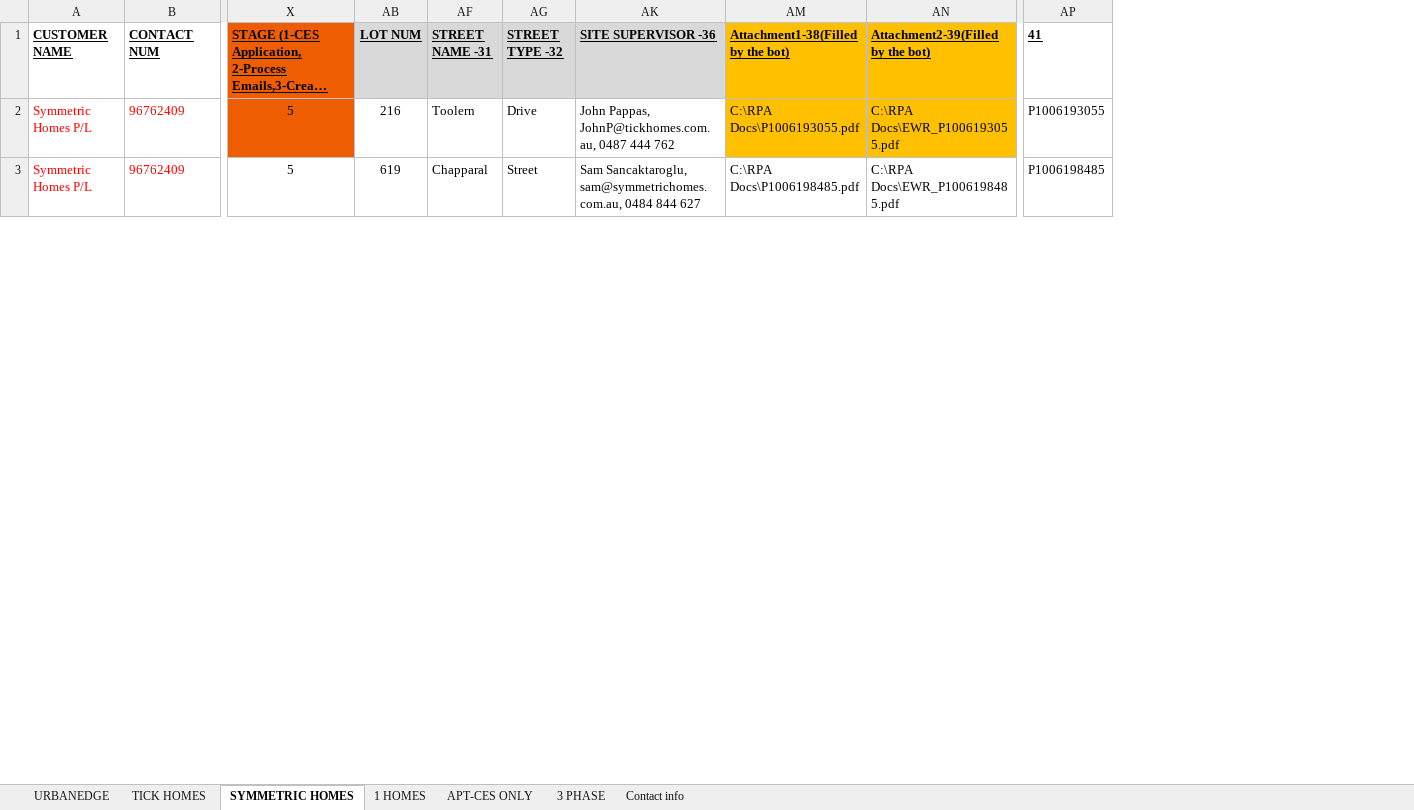
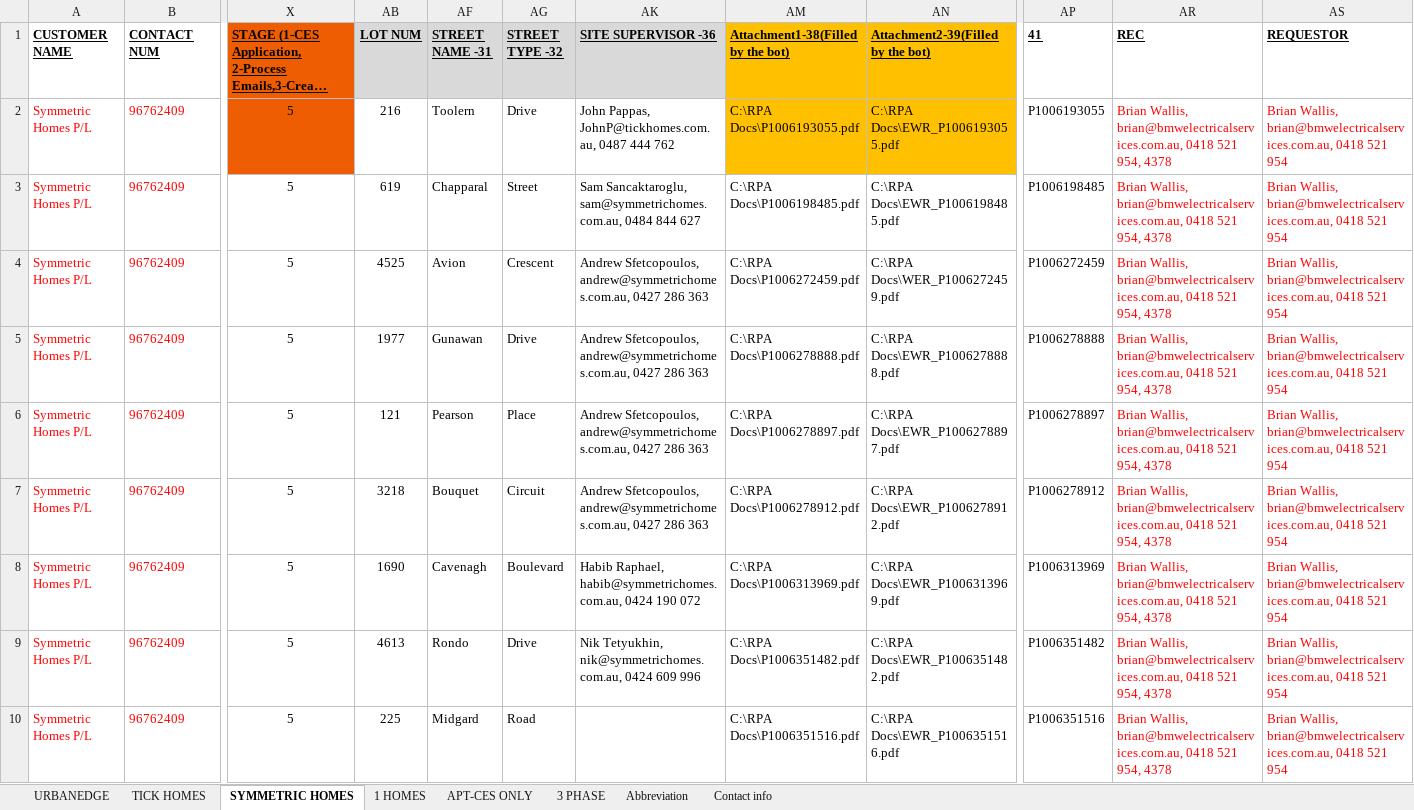
Before and after one commit to vijayvani0690/RPA_BMW, an Excel workbook: RPA_BMW/CES_workbook_V1.xlsx, sheet SYMMETRIC HOMES, drawn as a sheet; only a part is shown, gaps mark what is left out; long unchanged cells end in …; values as stored, in another font and other column widths than the file's, no borders; conditional formats not drawn; rows hold the shown columns only; the diff covers the shown part only; the diff names each change by its address in the sheet, - before the commit and + after, or states it on an @@ line.

```diff
--- a/RPA_BMW/CES_workbook_V1.xlsx (sheet SYMMETRIC HOMES)
+++ b/RPA_BMW/CES_workbook_V1.xlsx (sheet SYMMETRIC HOMES)
@@ sheet tab unhidden: Abbreviation @@
+column AR (REC), rows 2-3: Brian Wallis, brian@bmwelectricalservices.com.au, 0418 521 954, 4378 | Brian Wallis, brian@bmwelectricalservices.com.au, 0418 521 954, 4378
+column AS (REQUESTOR), rows 2-3: Brian Wallis, brian@bmwelectricalservices.com.au, 0418 521 954 | Brian Wallis, brian@bmwelectricalservices.com.au, 0418 521 954
+row 4: Symmetric Homes P/L | 96762409 | 5 | 4525 | Avion | Crescent | Andrew Sfetcopoulos, andrew@symmetrichomes.com.au, 0427 286 363 | C:\RPA Docs\P1006272459.pdf | C:\RPA Docs\WER_P1006272459.pdf | P1006272459 | Brian Wallis, brian@bmwelectricalservices.com.au, 0418 521 954, 4378 | Brian Wallis, brian@bmwelectricalservices.com.au, 0418 521 954
+row 5: Symmetric Homes P/L | 96762409 | 5 | 1977 | Gunawan | Drive | Andrew Sfetcopoulos, andrew@symmetrichomes.com.au, 0427 286 363 | C:\RPA Docs\P1006278888.pdf | C:\RPA Docs\EWR_P1006278888.pdf | P1006278888 | Brian Wallis, brian@bmwelectricalservices.com.au, 0418 521 954, 4378 | Brian Wallis, brian@bmwelectricalservices.com.au, 0418 521 954
+row 6: Symmetric Homes P/L | 96762409 | 5 | 121 | Pearson | Place | Andrew Sfetcopoulos, andrew@symmetrichomes.com.au, 0427 286 363 | C:\RPA Docs\P1006278897.pdf | C:\RPA Docs\EWR_P1006278897.pdf | P1006278897 | Brian Wallis, brian@bmwelectricalservices.com.au, 0418 521 954, 4378 | Brian Wallis, brian@bmwelectricalservices.com.au, 0418 521 954
+row 7: Symmetric Homes P/L | 96762409 | 5 | 3218 | Bouquet | Circuit | Andrew Sfetcopoulos, andrew@symmetrichomes.com.au, 0427 286 363 | C:\RPA Docs\P1006278912.pdf | C:\RPA Docs\EWR_P1006278912.pdf | P1006278912 | Brian Wallis, brian@bmwelectricalservices.com.au, 0418 521 954, 4378 | Brian Wallis, brian@bmwelectricalservices.com.au, 0418 521 954
+row 8: Symmetric Homes P/L | 96762409 | 5 | 1690 | Cavenagh | Boulevard | Habib Raphael, habib@symmetrichomes.com.au, 0424 190 072 | C:\RPA Docs\P1006313969.pdf | C:\RPA Docs\EWR_P1006313969.pdf | P1006313969 | Brian Wallis, brian@bmwelectricalservices.com.au, 0418 521 954, 4378 | Brian Wallis, brian@bmwelectricalservices.com.au, 0418 521 954
+row 9: Symmetric Homes P/L | 96762409 | 5 | 4613 | Rondo | Drive | Nik Tetyukhin, nik@symmetrichomes.com.au, 0424 609 996 | C:\RPA Docs\P1006351482.pdf | C:\RPA Docs\EWR_P1006351482.pdf | P1006351482 | Brian Wallis, brian@bmwelectricalservices.com.au, 0418 521 954, 4378 | Brian Wallis, brian@bmwelectricalservices.com.au, 0418 521 954
+row 10: Symmetric Homes P/L | 96762409 | 5 | 225 | Midgard | Road |  | C:\RPA Docs\P1006351516.pdf | C:\RPA Docs\EWR_P1006351516.pdf | P1006351516 | Brian Wallis, brian@bmwelectricalservices.com.au, 0418 521 954, 4378 | Brian Wallis, brian@bmwelectricalservices.com.au, 0418 521 954
```
Also changed, not shown: 8 added rows and 15 removed rows elsewhere in this sheet, sheet URBANEDGE, sheet APT-CES ONLY, sheet TICK HOMES, sheet 3 PHASE, sheet Contact info, sheet 1 HOMES, formulas that keep their value, hidden cells, RPA_BMW/config.xlsx, 14 other files.
